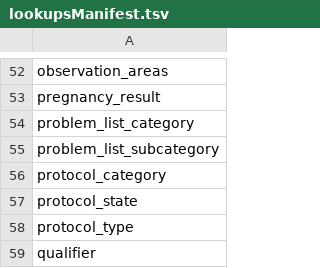
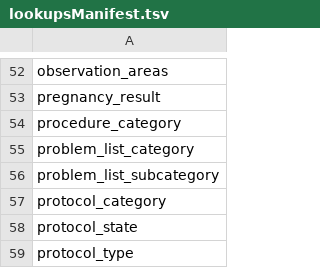
Before and after one commit to LabKey/nircEHRModules, a TSV file: nirc_ehr/resources/data/lookupsManifest.tsv, drawn as a sheet; only a part is shown, gaps mark what is left out; the shorter side is filled out with more unchanged rows.

```diff
--- a/nirc_ehr/resources/data/lookupsManifest.tsv
+++ b/nirc_ehr/resources/data/lookupsManifest.tsv
@@ -53,2 +53,3 @@ observation_areas
 pregnancy_result
+procedure_category
 problem_list_category
```
Also changed, not shown: nirc_ehr/resources/data/editable_lookups.tsv, nirc_ehr/resources/data/lookup_sets.tsv, 32 other files.
